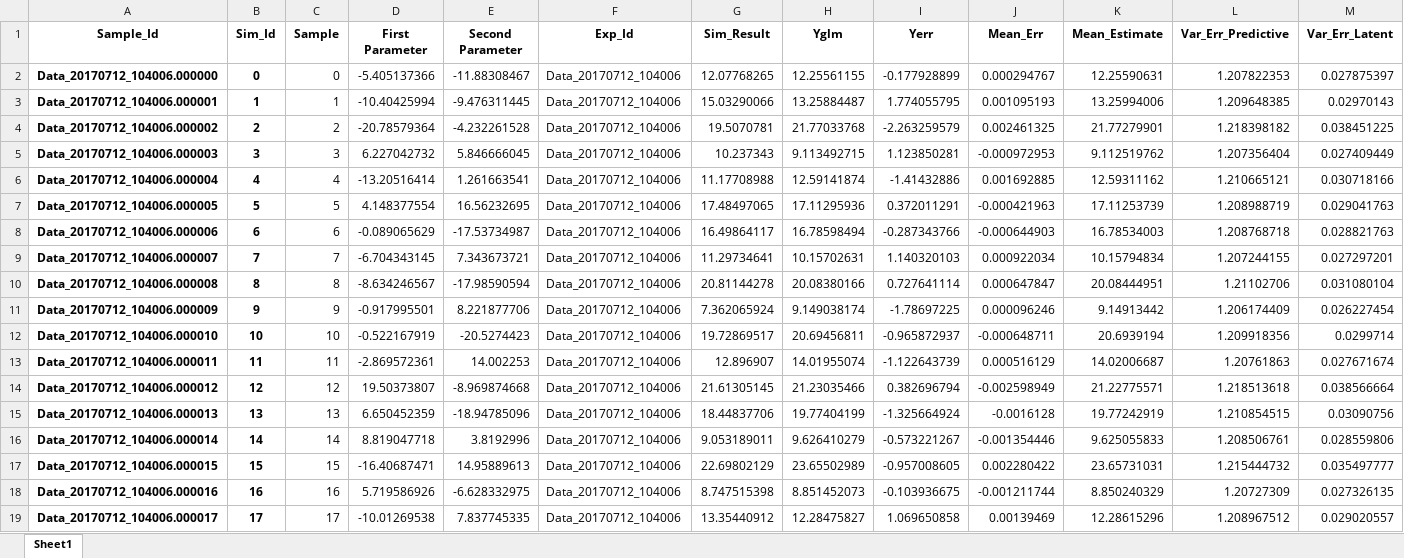
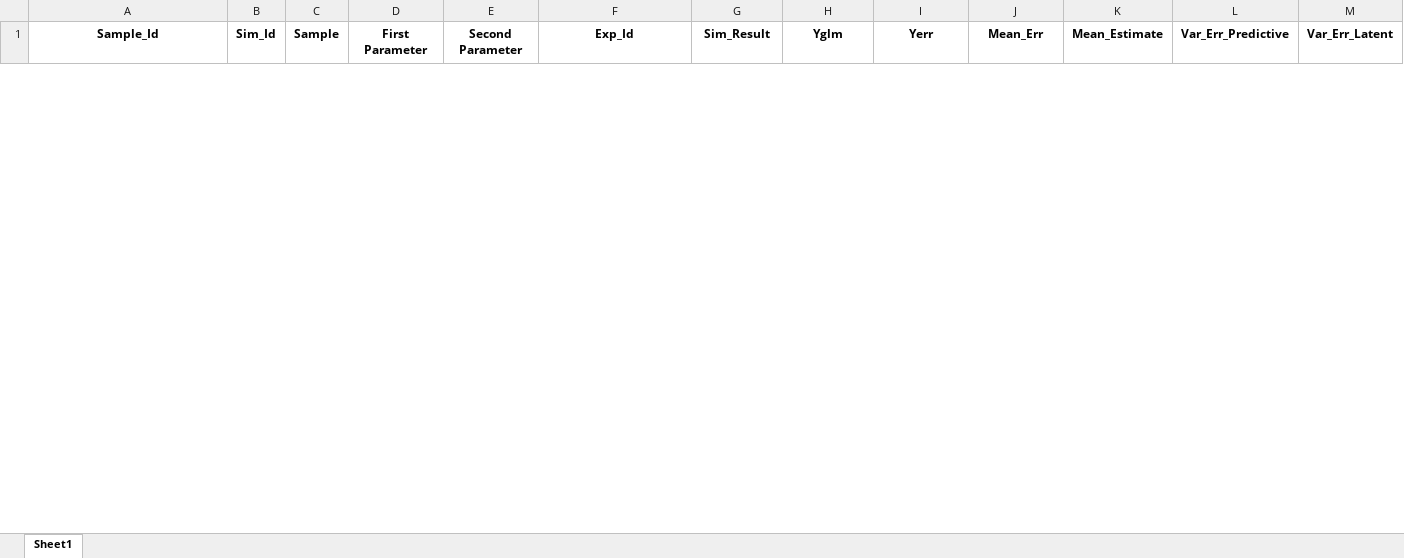
Before and after one commit to InstituteforDiseaseModeling/historymatching, an Excel workbook: history_matching/example/iter2/Cuts/RadiusShouldBe15/train_data.xlsx, sheet Sheet1, drawn as a sheet; only a part is shown; values as stored, in another font and other column widths than the file's, no borders; removed rows and columns are numbered as before the commit, all else as after; rows hold the shown columns only; the diff covers the shown part only; the diff names each change by its address in the sheet, - before the commit and + after, or states it on an @@ line.

```diff
--- a/history_matching/example/iter2/Cuts/RadiusShouldBe15/train_data.xlsx (sheet Sheet1)
+++ b/history_matching/example/iter2/Cuts/RadiusShouldBe15/train_data.xlsx (sheet Sheet1)
-row 2: Data_20170712_104006.000000 | 0 | 0 | -5.405137366 | -11.88308467 | Data_20170712_104006 | 12.07768265 | 12.25561155 | -0.177928899 | 0.000294767 | 12.25590631 | 1.207822353 | 0.027875397
-row 3: Data_20170712_104006.000001 | 1 | 1 | -10.40425994 | -9.476311445 | Data_20170712_104006 | 15.03290066 | 13.25884487 | 1.774055795 | 0.001095193 | 13.25994006 | 1.209648385 | 0.02970143
-row 4: Data_20170712_104006.000002 | 2 | 2 | -20.78579364 | -4.232261528 | Data_20170712_104006 | 19.5070781 | 21.77033768 | -2.263259579 | 0.002461325 | 21.77279901 | 1.218398182 | 0.038451225
-row 5: Data_20170712_104006.000003 | 3 | 3 | 6.227042732 | 5.846666045 | Data_20170712_104006 | 10.237343 | 9.113492715 | 1.123850281 | -0.000972953 | 9.112519762 | 1.207356404 | 0.027409449
-row 6: Data_20170712_104006.000004 | 4 | 4 | -13.20516414 | 1.261663541 | Data_20170712_104006 | 11.17708988 | 12.59141874 | -1.41432886 | 0.001692885 | 12.59311162 | 1.210665121 | 0.030718166
-row 7: Data_20170712_104006.000005 | 5 | 5 | 4.148377554 | 16.56232695 | Data_20170712_104006 | 17.48497065 | 17.11295936 | 0.372011291 | -0.000421963 | 17.11253739 | 1.208988719 | 0.029041763
-row 8: Data_20170712_104006.000006 | 6 | 6 | -0.089065629 | -17.53734987 | Data_20170712_104006 | 16.49864117 | 16.78598494 | -0.287343766 | -0.000644903 | 16.78534003 | 1.208768718 | 0.028821763
-row 9: Data_20170712_104006.000007 | 7 | 7 | -6.704343145 | 7.343673721 | Data_20170712_104006 | 11.29734641 | 10.15702631 | 1.140320103 | 0.000922034 | 10.15794834 | 1.207244155 | 0.027297201
-row 10: Data_20170712_104006.000008 | 8 | 8 | -8.634246567 | -17.98590594 | Data_20170712_104006 | 20.81144278 | 20.08380166 | 0.727641114 | 0.000647847 | 20.08444951 | 1.21102706 | 0.031080104
-row 11: Data_20170712_104006.000009 | 9 | 9 | -0.917995501 | 8.221877706 | Data_20170712_104006 | 7.362065924 | 9.149038174 | -1.78697225 | 0.000096246 | 9.14913442 | 1.206174409 | 0.026227454
-row 12: Data_20170712_104006.000010 | 10 | 10 | -0.522167919 | -20.5274423 | Data_20170712_104006 | 19.72869517 | 20.69456811 | -0.965872937 | -0.000648711 | 20.6939194 | 1.209918356 | 0.0299714
-row 13: Data_20170712_104006.000011 | 11 | 11 | -2.869572361 | 14.002253 | Data_20170712_104006 | 12.896907 | 14.01955074 | -1.122643739 | 0.000516129 | 14.02006687 | 1.20761863 | 0.027671674
-row 14: Data_20170712_104006.000012 | 12 | 12 | 19.50373807 | -8.969874668 | Data_20170712_104006 | 21.61305145 | 21.23035466 | 0.382696794 | -0.002598949 | 21.22775571 | 1.218513618 | 0.038566664
-row 15: Data_20170712_104006.000013 | 13 | 13 | 6.650452359 | -18.94785096 | Data_20170712_104006 | 18.44837706 | 19.77404199 | -1.325664924 | -0.0016128 | 19.77242919 | 1.210854515 | 0.03090756
-row 16: Data_20170712_104006.000014 | 14 | 14 | 8.819047718 | 3.8192996 | Data_20170712_104006 | 9.053189011 | 9.626410279 | -0.573221267 | -0.001354446 | 9.625055833 | 1.208506761 | 0.028559806
-row 17: Data_20170712_104006.000015 | 15 | 15 | -16.40687471 | 14.95889613 | Data_20170712_104006 | 22.69802129 | 23.65502989 | -0.957008605 | 0.002280422 | 23.65731031 | 1.215444732 | 0.035497777
-row 18: Data_20170712_104006.000016 | 16 | 16 | 5.719586926 | -6.628332975 | Data_20170712_104006 | 8.747515398 | 8.851452073 | -0.103936675 | -0.001211744 | 8.850240329 | 1.20727309 | 0.027326135
-row 19: Data_20170712_104006.000017 | 17 | 17 | -10.01269538 | 7.837745335 | Data_20170712_104006 | 13.35440912 | 12.28475827 | 1.069650858 | 0.00139469 | 12.28615296 | 1.208967512 | 0.029020557
```
Also changed, not shown: 40 added rows and 21 removed rows elsewhere in this sheet, history_matching/example/iter1/Cuts/RadiusShouldBe15/history_matching_config.xlsx, history_matching/example/iter1/Cuts/RadiusShouldBe15/test_data.xlsx, 56 other files.
